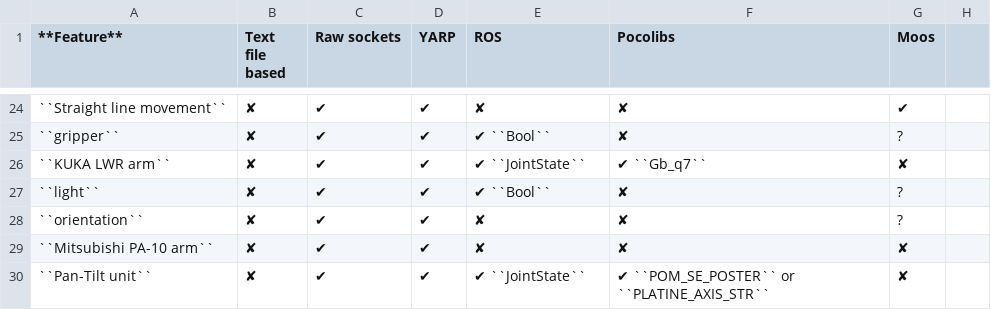
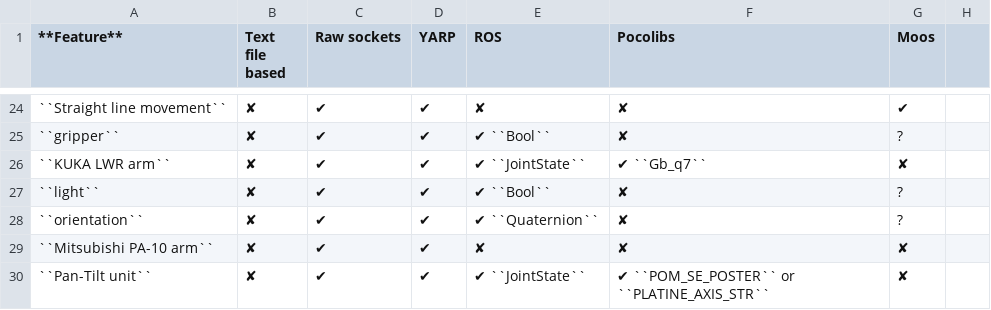
Before and after one commit to morse-simulator/morse, a CSV file: doc/morse/user/compatibility_matrix.csv, drawn as a sheet; only a part is shown, gaps mark what is left out; the diff names each change by its address in the sheet, - before the commit and + after, or states it on an @@ line.

Commit message:
[middleware/ros] Add a ROS input method (Quaternion) for the orientation actuator

```diff
--- a/doc/morse/user/compatibility_matrix.csv
+++ b/doc/morse/user/compatibility_matrix.csv
-E28 (ROS): ✘
+E28 (ROS): ✔ ``Quaternion``
```
Also changed, not shown: 3 other files.
